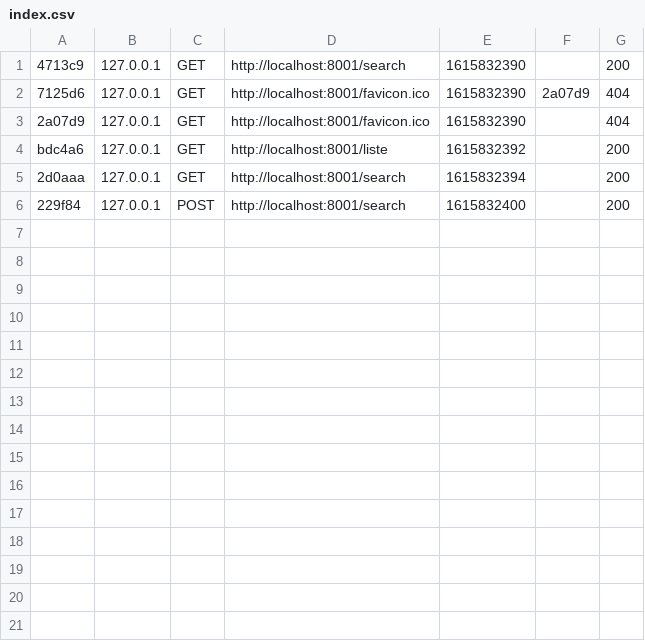
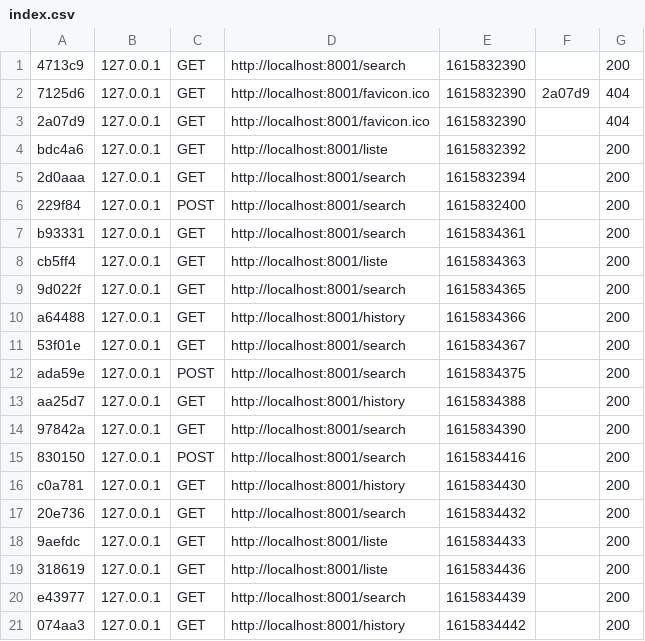
Before and after one commit to anisblkber92/qard, a CSV file: var/cache/dev/profiler/index.csv, drawn as a sheet.

```diff
--- a/var/cache/dev/profiler/index.csv
+++ b/var/cache/dev/profiler/index.csv
@@ -6 +6,16 @@ bdc4a6,127.0.0.1,GET,http://localhost:8001/liste,1615832392,,200
 229f84,127.0.0.1,POST,http://localhost:8001/search,1615832400,,200
+b93331,127.0.0.1,GET,http://localhost:8001/search,1615834361,,200
+cb5ff4,127.0.0.1,GET,http://localhost:8001/liste,1615834363,,200
+9d022f,127.0.0.1,GET,http://localhost:8001/search,1615834365,,200
+a64488,127.0.0.1,GET,http://localhost:8001/history,1615834366,,200
+53f01e,127.0.0.1,GET,http://localhost:8001/search,1615834367,,200
+ada59e,127.0.0.1,POST,http://localhost:8001/search,1615834375,,200
+aa25d7,127.0.0.1,GET,http://localhost:8001/history,1615834388,,200
+97842a,127.0.0.1,GET,http://localhost:8001/search,1615834390,,200
+830150,127.0.0.1,POST,http://localhost:8001/search,1615834416,,200
+c0a781,127.0.0.1,GET,http://localhost:8001/history,1615834430,,200
+20e736,127.0.0.1,GET,http://localhost:8001/search,1615834432,,200
+9aefdc,127.0.0.1,GET,http://localhost:8001/liste,1615834433,,200
+318619,127.0.0.1,GET,http://localhost:8001/liste,1615834436,,200
+e43977,127.0.0.1,GET,http://localhost:8001/search,1615834439,,200
+074aa3,127.0.0.1,GET,http://localhost:8001/history,1615834442,,200
```
Also changed, not shown: 18 other files.
